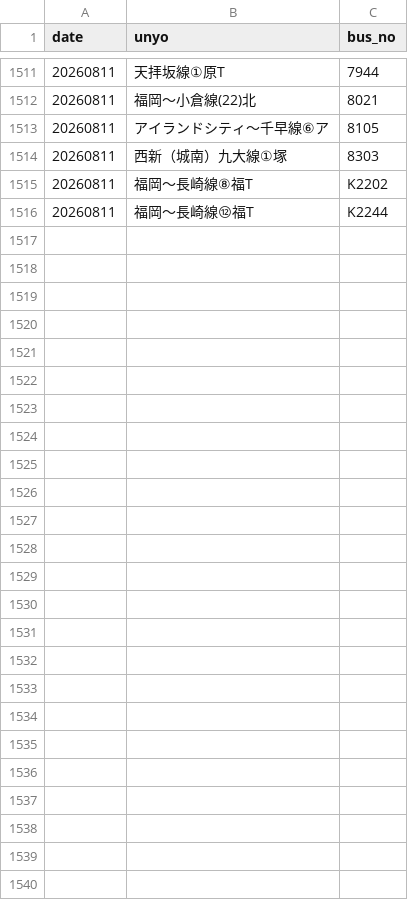
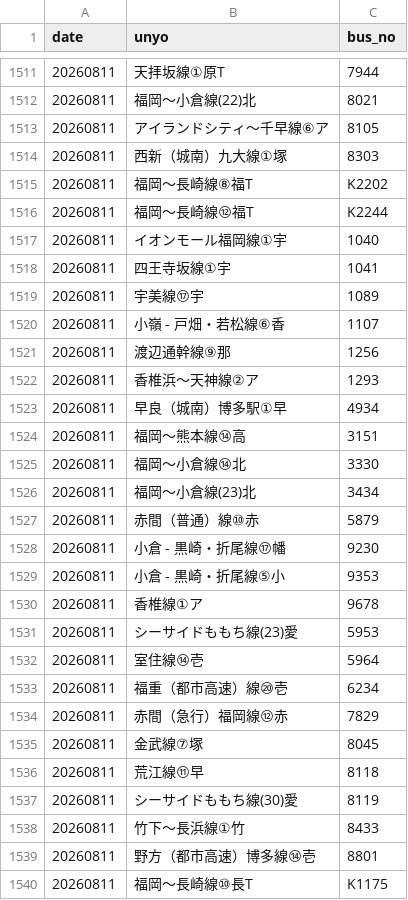
Before and after one commit to sakuraps1134/naviapp, a CSV file: 20260811.csv, drawn as a sheet; only a part is shown, gaps mark what is left out; the diff names each change by its address in the sheet, - before the commit and + after, or states it on an @@ line.

```diff
--- a/20260811.csv
+++ b/20260811.csv
+row 1517: 20260811 | イオンモール福岡線①宇 | 1040
+row 1518: 20260811 | 四王寺坂線①宇 | 1041
+row 1519: 20260811 | 宇美線⑰宇 | 1089
+row 1520: 20260811 | 小嶺 - 戸畑・若松線⑥香 | 1107
+row 1521: 20260811 | 渡辺通幹線⑨那 | 1256
+row 1522: 20260811 | 香椎浜～天神線②ア | 1293
+row 1523: 20260811 | 早良（城南）博多駅①早 | 4934
+row 1524: 20260811 | 福岡～熊本線⑭高 | 3151
+row 1525: 20260811 | 福岡～小倉線⑭北 | 3330
+row 1526: 20260811 | 福岡～小倉線(23)北 | 3434
+row 1527: 20260811 | 赤間（普通）線⑩赤 | 5879
+row 1528: 20260811 | 小倉 - 黒崎・折尾線⑰幡 | 9230
+row 1529: 20260811 | 小倉 - 黒崎・折尾線⑤小 | 9353
+row 1530: 20260811 | 香椎線①ア | 9678
+row 1531: 20260811 | シーサイドももち線(23)愛 | 5953
+row 1532: 20260811 | 室住線⑭壱 | 5964
+row 1533: 20260811 | 福重（都市高速）線⑳壱 | 6234
+row 1534: 20260811 | 赤間（急行）福岡線⑫赤 | 7829
+row 1535: 20260811 | 金武線⑦塚 | 8045
+row 1536: 20260811 | 荒江線⑪早 | 8118
+row 1537: 20260811 | シーサイドももち線(30)愛 | 8119
+row 1538: 20260811 | 竹下～長浜線①竹 | 8433
+row 1539: 20260811 | 野方（都市高速）博多線⑭壱 | 8801
+row 1540: 20260811 | 福岡～長崎線⑩長T | K1175
```
Also changed, not shown: 1 other file.
